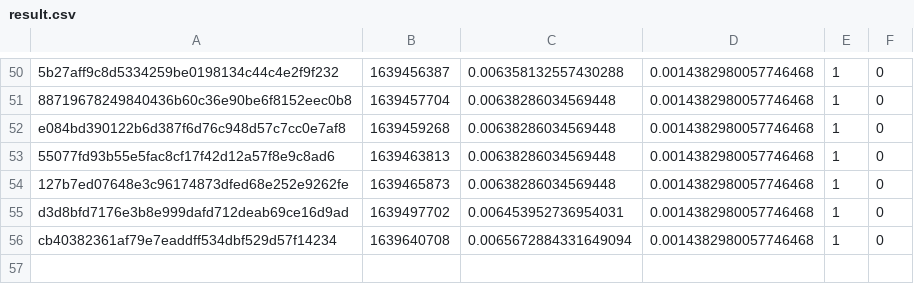
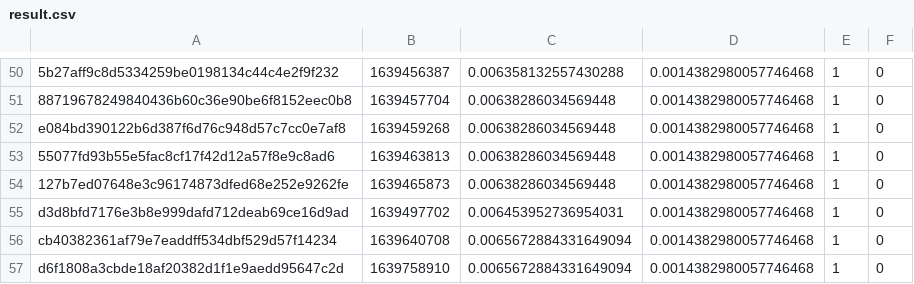
Before and after one commit to FluentCoding/MeleeDecompProgressCalc, a CSV file: result.csv, drawn as a sheet; only a part is shown, gaps mark what is left out; the diff names each change by its address in the sheet, - before the commit and + after, or states it on an @@ line.

Commit message:
results update

```diff
--- a/result.csv
+++ b/result.csv
+row 57: d6f1808a3cbde18af20382d1f1e9aedd95647c2d | 1639758910 | 0.0065672884331649094 | 0.0014382980057746468 | 1 | 0
```
